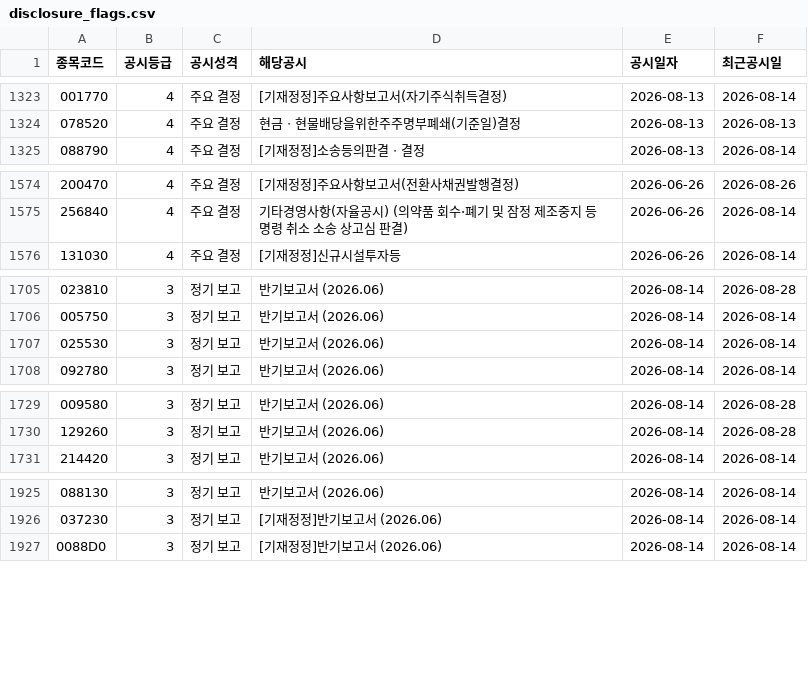
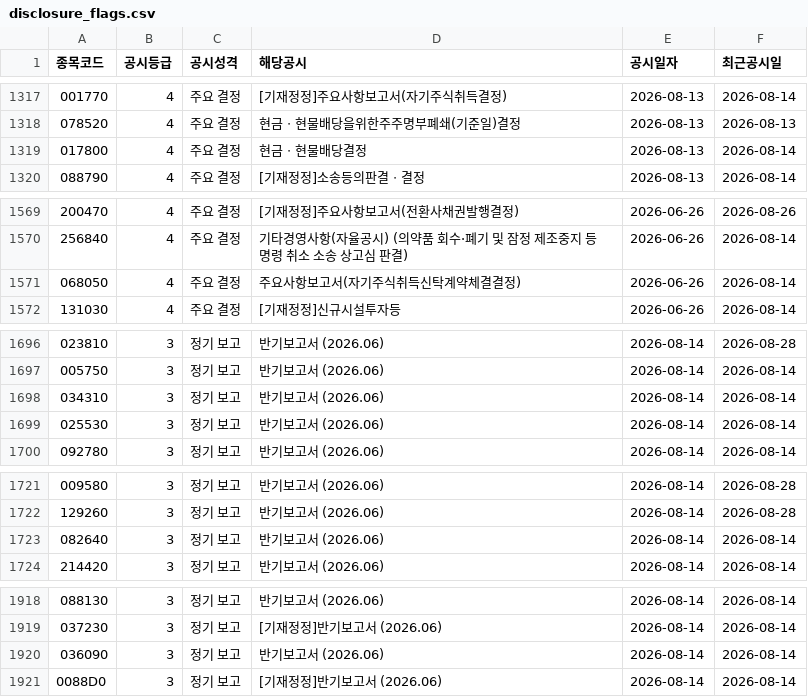
Before and after one commit to Haweee47/custom-stock-analyst, a CSV file: data/processed/disclosure_flags.csv, drawn as a sheet; only a part is shown, gaps mark what is left out; the diff covers the shown part only.

```diff
--- a/data/processed/disclosure_flags.csv
+++ b/data/processed/disclosure_flags.csv
@@ -1324,2 +1318,3 @@
 078520,4,주요 결정,현금ㆍ현물배당을위한주주명부폐쇄(기준일)결정,2026-08-13,2026-08-13
+017800,4,주요 결정,현금ㆍ현물배당결정,2026-08-13,2026-08-14
 088790,4,주요 결정,[기재정정]소송등의판결ㆍ결정,2026-08-13,2026-08-14
@@ -1575,2 +1570,3 @@
 256840,4,주요 결정,기타경영사항(자율공시)              (의약품 회수·폐기 및 잠정 제조중지 등 명령 취소 소송 상고심 판결),2026-06-26,2026-08-14
+068050,4,주요 결정,주요사항보고서(자기주식취득신탁계약체결결정),2026-06-26,2026-08-14
 131030,4,주요 결정,[기재정정]신규시설투자등,2026-06-26,2026-08-14
@@ -1706,2 +1697,3 @@
 005750,3,정기 보고,반기보고서 (2026.06),2026-08-14,2026-08-14
+034310,3,정기 보고,반기보고서 (2026.06),2026-08-14,2026-08-14
 025530,3,정기 보고,반기보고서 (2026.06),2026-08-14,2026-08-14
@@ -1730,2 +1722,3 @@
 129260,3,정기 보고,반기보고서 (2026.06),2026-08-14,2026-08-28
+082640,3,정기 보고,반기보고서 (2026.06),2026-08-14,2026-08-14
 214420,3,정기 보고,반기보고서 (2026.06),2026-08-14,2026-08-14
@@ -1926,2 +1919,3 @@
 037230,3,정기 보고,[기재정정]반기보고서 (2026.06),2026-08-14,2026-08-14
+036090,3,정기 보고,반기보고서 (2026.06),2026-08-14,2026-08-14
 0088D0,3,정기 보고,[기재정정]반기보고서 (2026.06),2026-08-14,2026-08-14
```
Also changed, not shown: 10 added rows, 17 removed rows and 4 edited cells elsewhere in this file, 11 other files.
